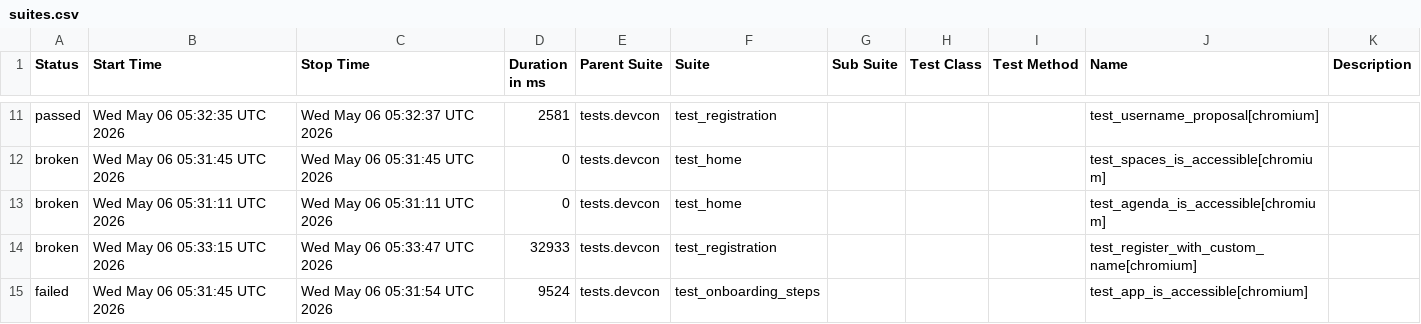
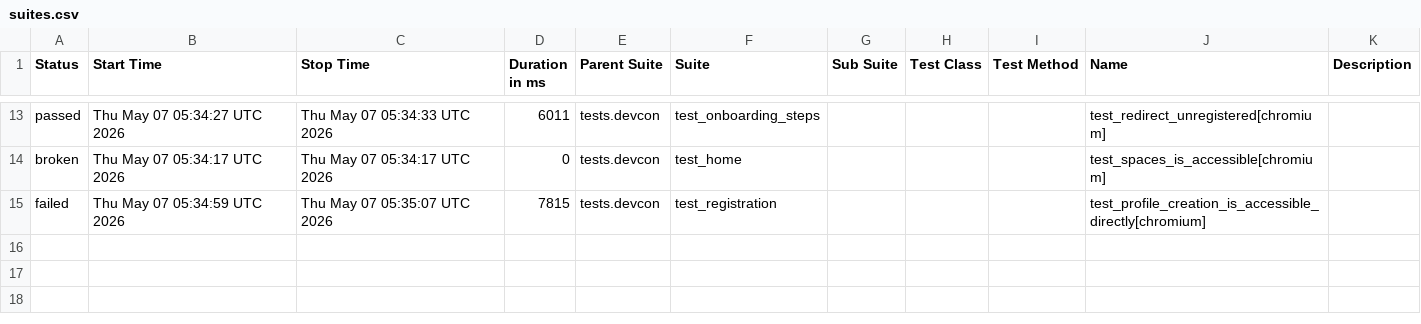
Before and after one commit to andrea-055/devcon_smoke_test, a CSV file: Prod/data/suites.csv, drawn as a sheet; only a part is shown, gaps mark what is left out; the diff covers the shown part only.

```diff
--- a/Prod/data/suites.csv
+++ b/Prod/data/suites.csv
@@ -11,5 +13,3 @@
-"passed","Wed May 06 05:32:35 UTC 2026","Wed May 06 05:32:37 UTC 2026","2581","tests.devcon","test_registration","","","","test_username_proposal[chromium]",""
-"broken","Wed May 06 05:31:45 UTC 2026","Wed May 06 05:31:45 UTC 2026","0","tests.devcon","test_home","","","","test_spaces_is_accessible[chromium]",""
-"broken","Wed May 06 05:31:11 UTC 2026","Wed May 06 05:31:11 UTC 2026","0","tests.devcon","test_home","","","","test_agenda_is_accessible[chromium]",""
-"broken","Wed May 06 05:33:15 UTC 2026","Wed May 06 05:33:47 UTC 2026","32933","tests.devcon","test_registration","","","","test_register_with_custom_name[chromium]",""
-"failed","Wed May 06 05:31:45 UTC 2026","Wed May 06 05:31:54 UTC 2026","9524","tests.devcon","test_onboarding_steps","","","","test_app_is_accessible[chromium]",""
+"passed","Thu May 07 05:34:27 UTC 2026","Thu May 07 05:34:33 UTC 2026","6011","tests.devcon","test_onboarding_steps","","","","test_redirect_unregistered[chromium]",""
+"broken","Thu May 07 05:34:17 UTC 2026","Thu May 07 05:34:17 UTC 2026","0","tests.devcon","test_home","","","","test_spaces_is_accessible[chromium]",""
+"failed","Thu May 07 05:34:59 UTC 2026","Thu May 07 05:35:07 UTC 2026","7815","tests.devcon","test_registration","","","","test_profile_creation_is_accessible_directly[chromium]",""
```
Also changed, not shown: 5 added rows, 3 removed rows and 20 edited cells elsewhere in this file, 58 other files.
